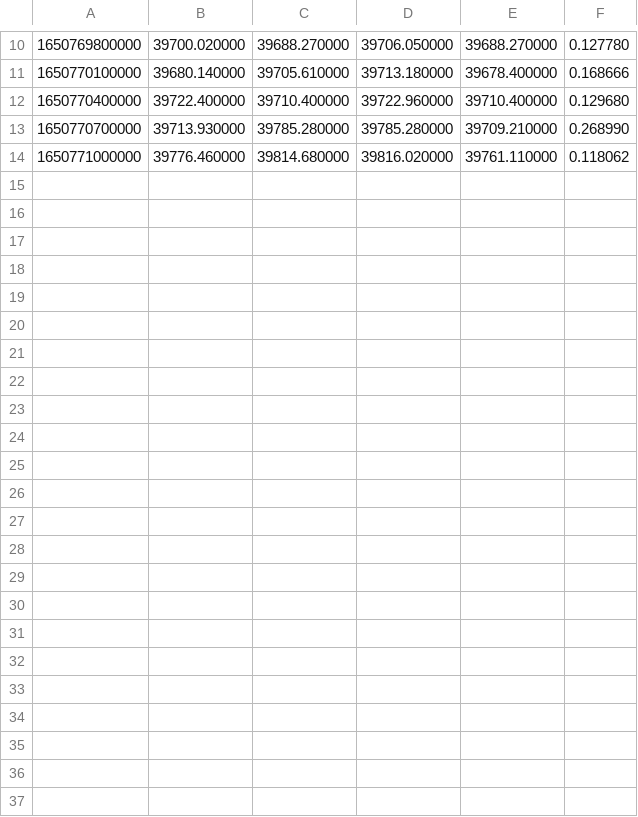
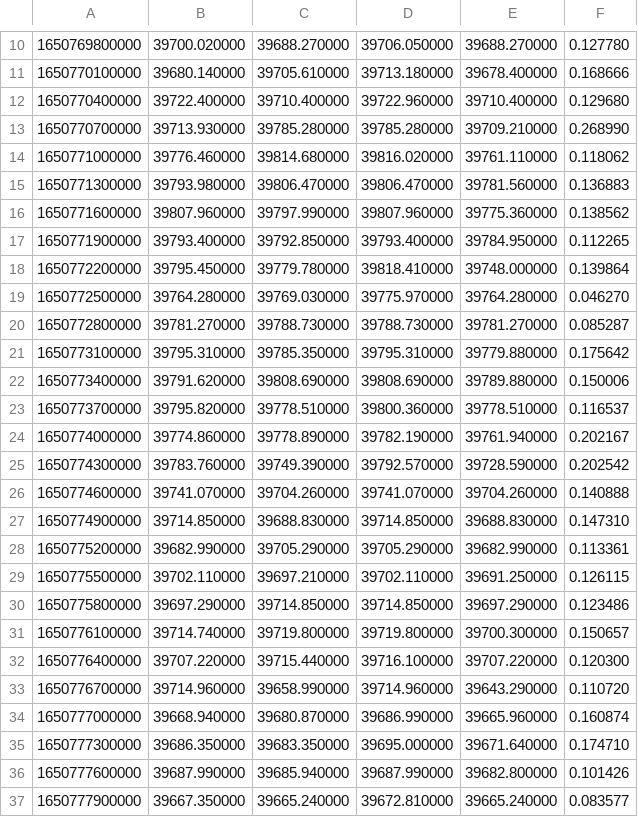
Before and after one commit to Vaob/logging-extend, a CSV file: cache/candles/5min-btc-usdt-candles.csv, drawn as a sheet; only a part is shown, gaps mark what is left out; the diff names each change by its address in the sheet, - before the commit and + after, or states it on an @@ line.

Commit message:
working solution

```diff
--- a/cache/candles/5min-btc-usdt-candles.csv
+++ b/cache/candles/5min-btc-usdt-candles.csv
+row 15: 1650771300000 | 39793.980000 | 39806.470000 | 39806.470000 | 39781.560000 | 0.136883
+row 16: 1650771600000 | 39807.960000 | 39797.990000 | 39807.960000 | 39775.360000 | 0.138562
+row 17: 1650771900000 | 39793.400000 | 39792.850000 | 39793.400000 | 39784.950000 | 0.112265
+row 18: 1650772200000 | 39795.450000 | 39779.780000 | 39818.410000 | 39748.000000 | 0.139864
+row 19: 1650772500000 | 39764.280000 | 39769.030000 | 39775.970000 | 39764.280000 | 0.046270
+row 20: 1650772800000 | 39781.270000 | 39788.730000 | 39788.730000 | 39781.270000 | 0.085287
+row 21: 1650773100000 | 39795.310000 | 39785.350000 | 39795.310000 | 39779.880000 | 0.175642
+row 22: 1650773400000 | 39791.620000 | 39808.690000 | 39808.690000 | 39789.880000 | 0.150006
+row 23: 1650773700000 | 39795.820000 | 39778.510000 | 39800.360000 | 39778.510000 | 0.116537
+row 24: 1650774000000 | 39774.860000 | 39778.890000 | 39782.190000 | 39761.940000 | 0.202167
+row 25: 1650774300000 | 39783.760000 | 39749.390000 | 39792.570000 | 39728.590000 | 0.202542
+row 26: 1650774600000 | 39741.070000 | 39704.260000 | 39741.070000 | 39704.260000 | 0.140888
+row 27: 1650774900000 | 39714.850000 | 39688.830000 | 39714.850000 | 39688.830000 | 0.147310
+row 28: 1650775200000 | 39682.990000 | 39705.290000 | 39705.290000 | 39682.990000 | 0.113361
+row 29: 1650775500000 | 39702.110000 | 39697.210000 | 39702.110000 | 39691.250000 | 0.126115
+row 30: 1650775800000 | 39697.290000 | 39714.850000 | 39714.850000 | 39697.290000 | 0.123486
+row 31: 1650776100000 | 39714.740000 | 39719.800000 | 39719.800000 | 39700.300000 | 0.150657
+row 32: 1650776400000 | 39707.220000 | 39715.440000 | 39716.100000 | 39707.220000 | 0.120300
+row 33: 1650776700000 | 39714.960000 | 39658.990000 | 39714.960000 | 39643.290000 | 0.110720
+row 34: 1650777000000 | 39668.940000 | 39680.870000 | 39686.990000 | 39665.960000 | 0.160874
+row 35: 1650777300000 | 39686.350000 | 39683.350000 | 39695.000000 | 39671.640000 | 0.174710
+row 36: 1650777600000 | 39687.990000 | 39685.940000 | 39687.990000 | 39682.800000 | 0.101426
+row 37: 1650777900000 | 39667.350000 | 39665.240000 | 39672.810000 | 39665.240000 | 0.083577
```
